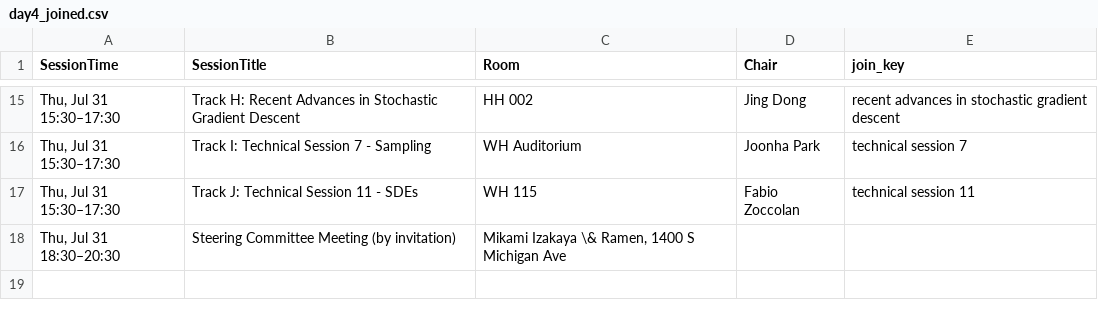
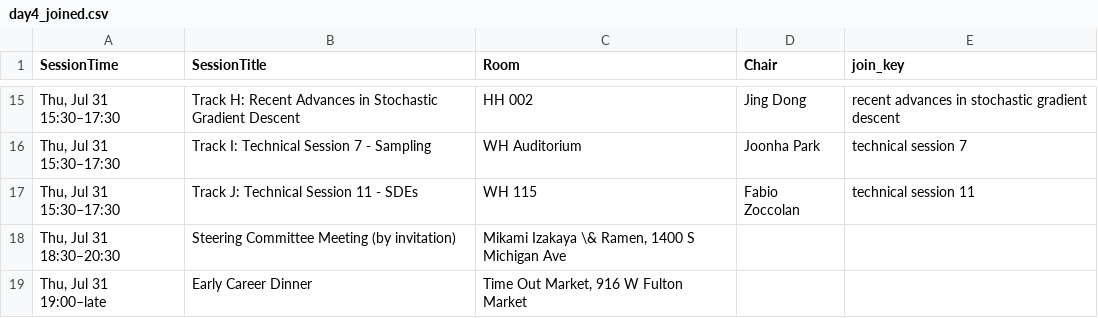
Before and after one commit to fjhickernell/MCM-2025-Program, a CSV file: preprocess/interim/day4_joined.csv, drawn as a sheet; only a part is shown, gaps mark what is left out.

```diff
--- a/preprocess/interim/day4_joined.csv
+++ b/preprocess/interim/day4_joined.csv
@@ -18 +18,2 @@ SessionTime,SessionTitle,Room,Chair,join_key
 "Thu, Jul 31 18:30–20:30",Steering Committee Meeting (by invitation),"Mikami Izakaya \& Ramen, 1400 S Michigan Ave",,
+"Thu, Jul 31 19:00–late",Early Career Dinner,"Time Out Market, 916 W Fulton Market",,
```
Also changed, not shown: preprocess/input/schedule.csv, preprocess/interim/schedule_day4.csv, 19 other files.
